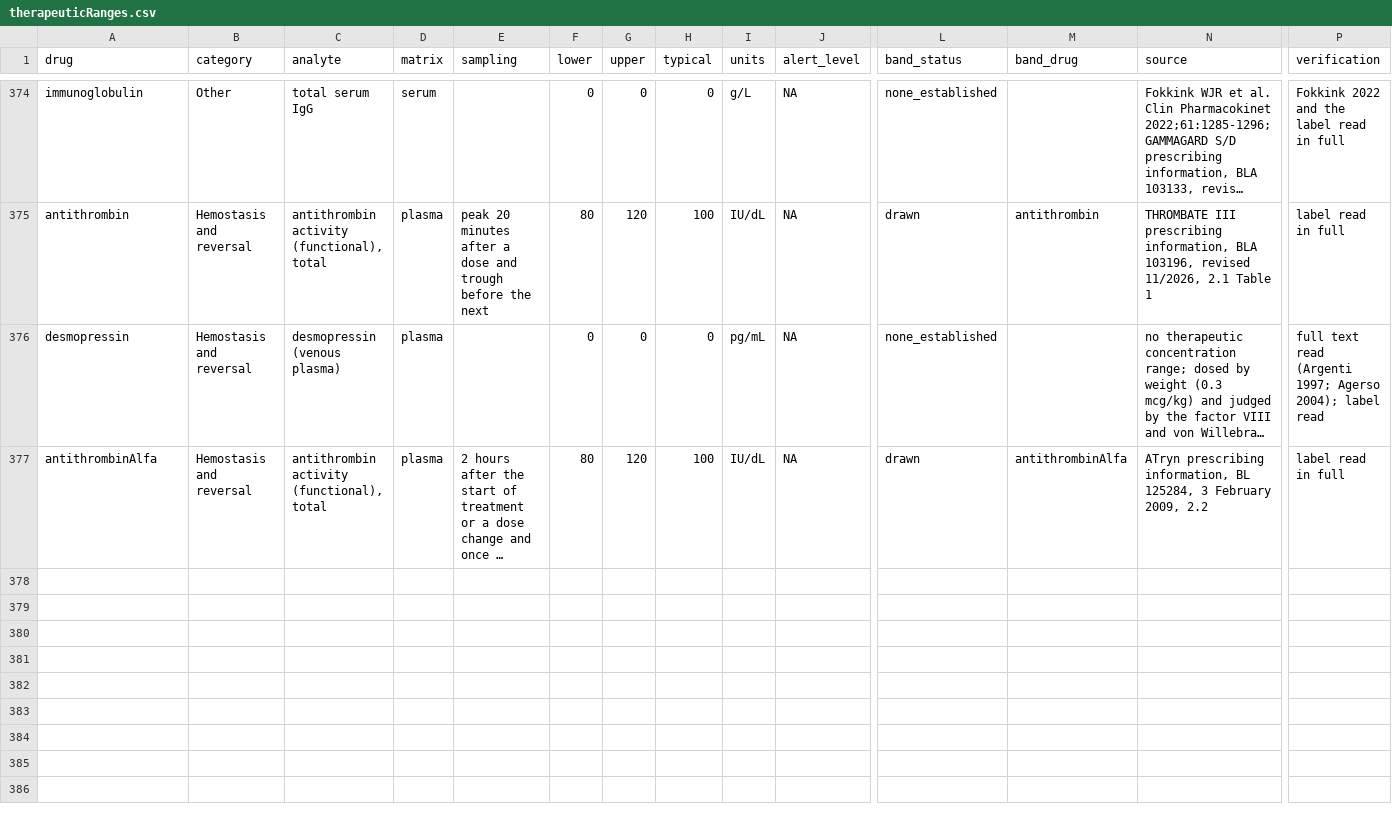
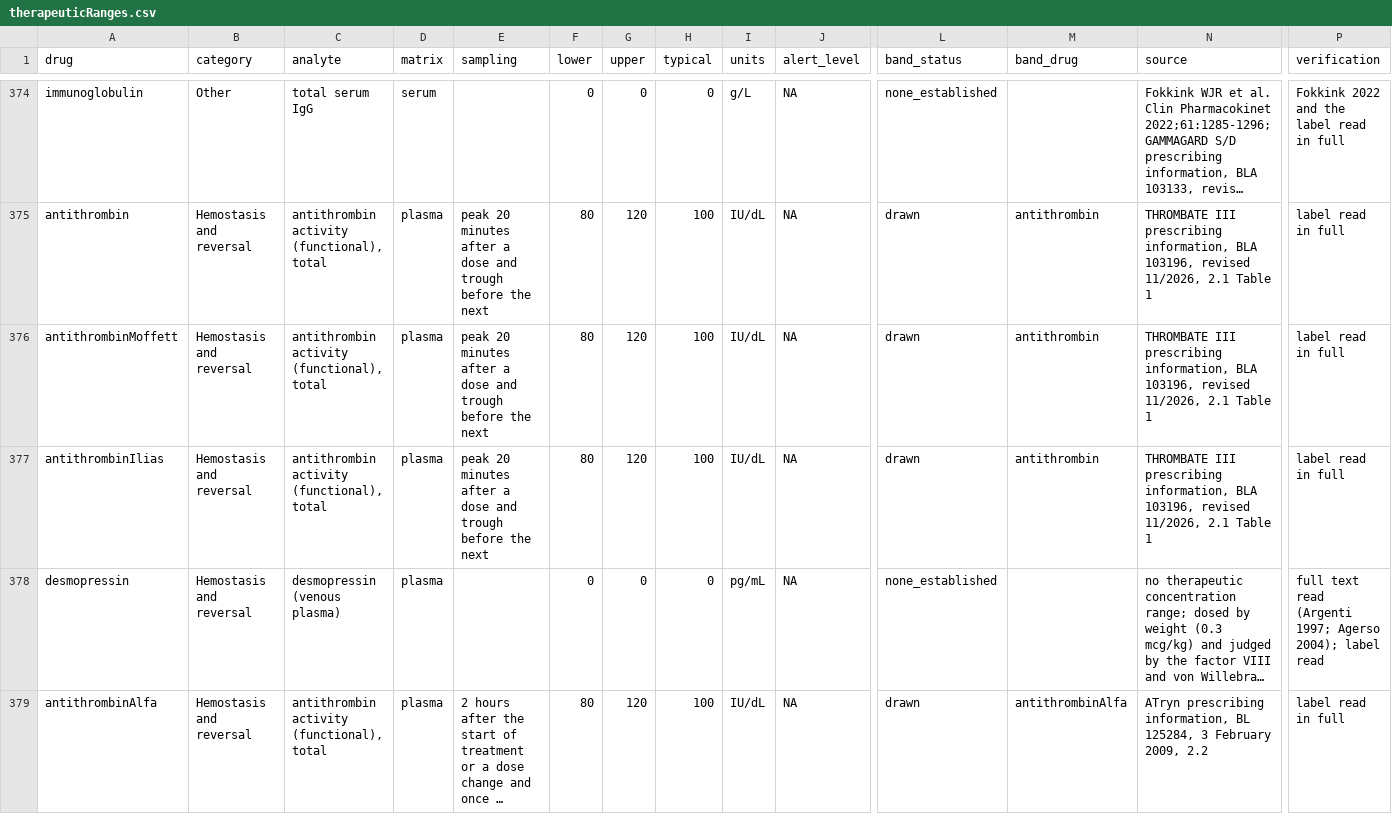
Before and after one commit to StevenLShafer/stanpumpR, a CSV file: inst/extdata/therapeuticRanges.csv, drawn as a sheet; only a part is shown, gaps mark what is left out; long unchanged cells end in …; rows hold the shown columns only; the diff names each change by its address in the sheet, - before the commit and + after, or states it on an @@ line.

```diff
--- a/inst/extdata/therapeuticRanges.csv
+++ b/inst/extdata/therapeuticRanges.csv
+row 376: antithrombinMoffett | Hemostasis and reversal | antithrombin activity (functional), total | plasma | peak 20 minutes after a dose and trough before the next | 80 | 120 | 100 | IU/dL | NA | drawn | antithrombin | THROMBATE III prescribing information, BLA 103196, revised 11/2026, 2.1 Table 1 | label read in full
+row 377: antithrombinIlias | Hemostasis and reversal | antithrombin activity (functional), total | plasma | peak 20 minutes after a dose and trough before the next | 80 | 120 | 100 | IU/dL | NA | drawn | antithrombin | THROMBATE III prescribing information, BLA 103196, revised 11/2026, 2.1 Table 1 | label read in full
```
Also changed, not shown: docs/library-expansion/plan.csv, inst/extdata/drugDefaults_global.csv, 24 other files.
